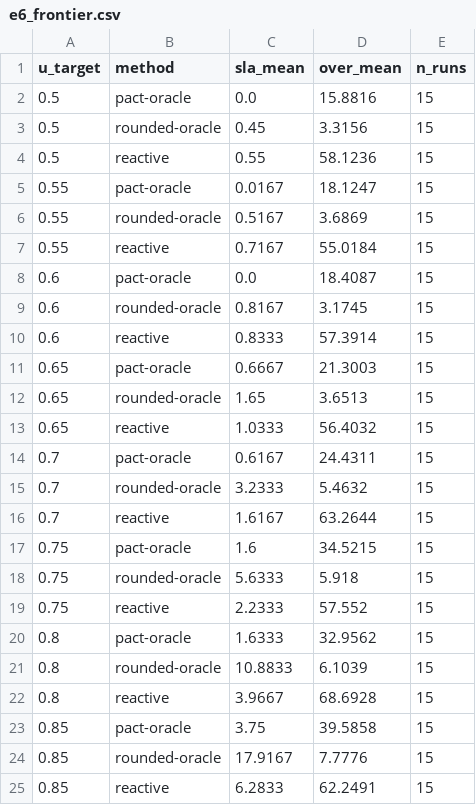
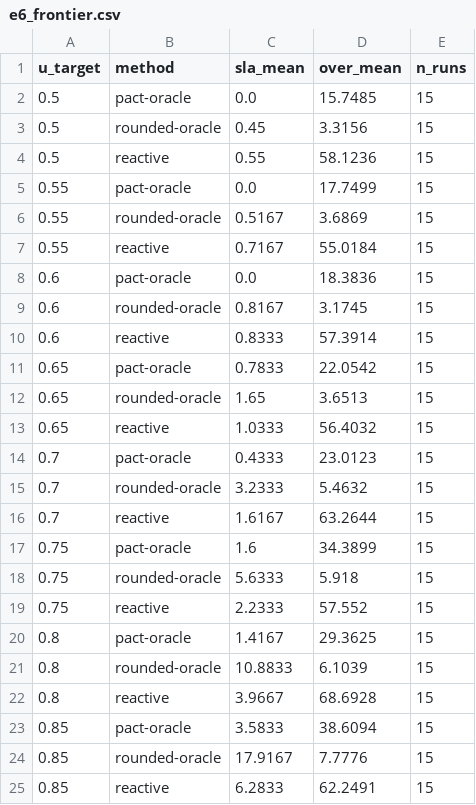
Before and after one commit to WannaLearnCodingForFun/pact-predictive-autoscaling, a CSV file: results/e6_frontier.csv, drawn as a sheet.

```diff
--- a/results/e6_frontier.csv
+++ b/results/e6_frontier.csv
@@ -1,24 +1,24 @@
 u_target,method,sla_mean,over_mean,n_runs
-0.5,pact-oracle,0.0,15.8816,15
+0.5,pact-oracle,0.0,15.7485,15
 0.5,rounded-oracle,0.45,3.3156,15
 0.5,reactive,0.55,58.1236,15
-0.55,pact-oracle,0.0167,18.1247,15
+0.55,pact-oracle,0.0,17.7499,15
 0.55,rounded-oracle,0.5167,3.6869,15
 0.55,reactive,0.7167,55.0184,15
-0.6,pact-oracle,0.0,18.4087,15
+0.6,pact-oracle,0.0,18.3836,15
 0.6,rounded-oracle,0.8167,3.1745,15
 0.6,reactive,0.8333,57.3914,15
-0.65,pact-oracle,0.6667,21.3003,15
+0.65,pact-oracle,0.7833,22.0542,15
 0.65,rounded-oracle,1.65,3.6513,15
 0.65,reactive,1.0333,56.4032,15
-0.7,pact-oracle,0.6167,24.4311,15
+0.7,pact-oracle,0.4333,23.0123,15
 0.7,rounded-oracle,3.2333,5.4632,15
 0.7,reactive,1.6167,63.2644,15
-0.75,pact-oracle,1.6,34.5215,15
+0.75,pact-oracle,1.6,34.3899,15
 0.75,rounded-oracle,5.6333,5.918,15
 0.75,reactive,2.2333,57.552,15
-0.8,pact-oracle,1.6333,32.9562,15
+0.8,pact-oracle,1.4167,29.3625,15
 0.8,rounded-oracle,10.8833,6.1039,15
 0.8,reactive,3.9667,68.6928,15
-0.85,pact-oracle,3.75,39.5858,15
+0.85,pact-oracle,3.5833,38.6094,15
 0.85,rounded-oracle,17.9167,7.7776,15
```
Also changed, not shown: results/e5_horizon_law.csv, 3 other files.
